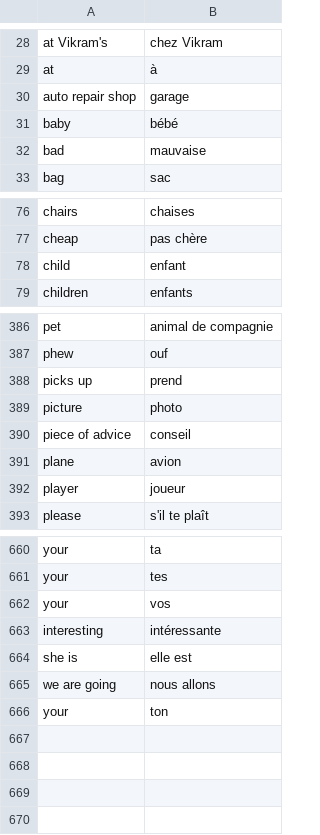
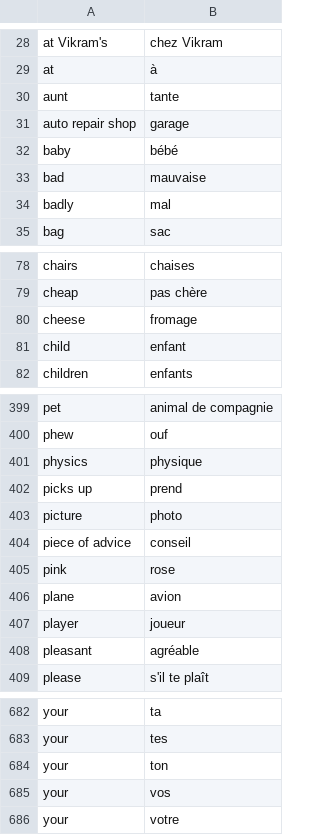
Before and after one commit to davidknapik/MatchingPairs, a CSV file: fr_en_dictionary.csv, drawn as a sheet; only a part is shown, gaps mark what is left out; the diff covers the shown part only.

Commit message:
Added additional translations

```diff
--- a/fr_en_dictionary.csv
+++ b/fr_en_dictionary.csv
@@ -29,2 +29,3 @@ at Vikram's,chez Vikram
 at,à
+aunt,tante
 auto repair shop,garage
@@ -32,2 +33,3 @@ baby,bébé
 bad, mauvaise
+badly,mal
 bag,sac
@@ -77,2 +79,3 @@ chairs,chaises
 cheap,pas chère
+cheese,fromage
 child,enfant
@@ -387,2 +400,3 @@ pet,animal de compagnie
 phew,ouf
+physics,physique
 picks up,prend
@@ -390,4 +404,6 @@ picture,photo
 piece of advice,conseil
+pink,rose
 plane,avion
 player,joueur
+pleasant,agréable
 please,"s'il te plaît"
@@ -661,6 +683,4 @@ your,ta
 your,tes
+your,ton
 your,vos
-interesting,intéressante
-she is,elle est
-we are going,nous allons
-your,ton
+your,votre
```
Also changed, not shown: 13 added rows elsewhere in this file.
